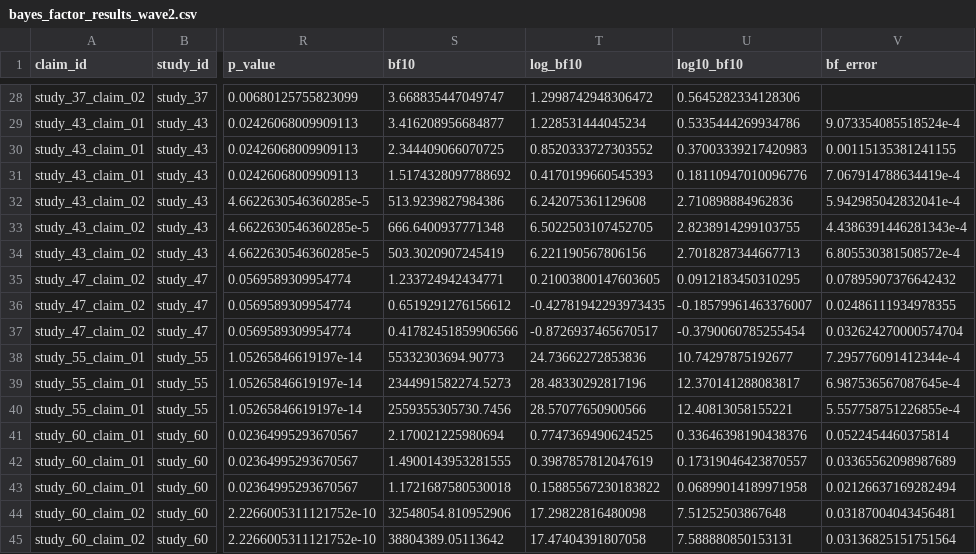
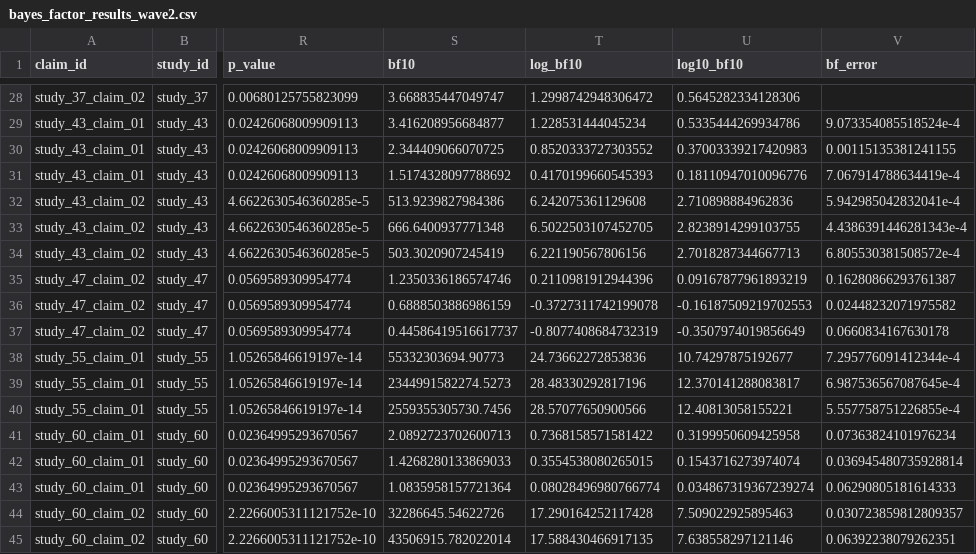
Before and after one commit to carmojudicemota/bayesian-reanalysis, a CSV file: outputs/tables/bayes_factor_results_wave2.csv, drawn as a sheet; only a part is shown, gaps mark what is left out; the diff covers the shown part only; the diff names each change by its address in the sheet, - before the commit and + after, or states it on an @@ line.

```diff
--- a/outputs/tables/bayes_factor_results_wave2.csv
+++ b/outputs/tables/bayes_factor_results_wave2.csv
-S35 (bf10): 1.233724942434771
+S35 (bf10): 1.2350336186574746
-T35 (log_bf10): 0.21003800147603605
+T35 (log_bf10): 0.2110981912944396
-U35 (log10_bf10): 0.0912183450310295
+U35 (log10_bf10): 0.09167877961893219
-V35 (bf_error): 0.07895907376642432
+V35 (bf_error): 0.16280866293761387
-S36 (bf10): 0.6519291276156612
+S36 (bf10): 0.6888503886986159
-T36 (log_bf10): -0.42781942293973435
+T36 (log_bf10): -0.3727311742199078
-U36 (log10_bf10): -0.18579961463376007
+U36 (log10_bf10): -0.16187509219702553
-V36 (bf_error): 0.02486111934978355
+V36 (bf_error): 0.02448232071975582
-S37 (bf10): 0.41782451859906566
+S37 (bf10): 0.44586419516617737
-T37 (log_bf10): -0.8726937465670517
+T37 (log_bf10): -0.8077408684732319
-U37 (log10_bf10): -0.3790060785255454
+U37 (log10_bf10): -0.3507974019856649
-V37 (bf_error): 0.032624270000574704
+V37 (bf_error): 0.0660834167630178
-S41 (bf10): 2.170021225980694
+S41 (bf10): 2.0892723702600713
-T41 (log_bf10): 0.7747369490624525
+T41 (log_bf10): 0.7368158571581422
-U41 (log10_bf10): 0.33646398190438376
+U41 (log10_bf10): 0.3199950609425958
-V41 (bf_error): 0.0522454460375814
+V41 (bf_error): 0.07363824101976234
-S42 (bf10): 1.4900143953281555
+S42 (bf10): 1.4268280133869033
-T42 (log_bf10): 0.3987857812047619
+T42 (log_bf10): 0.3554538080265015
-U42 (log10_bf10): 0.17319046423870557
+U42 (log10_bf10): 0.1543716273974074
-V42 (bf_error): 0.03365562098987689
+V42 (bf_error): 0.036945480735928814
-S43 (bf10): 1.1721687580530018
+S43 (bf10): 1.0835958157721364
-T43 (log_bf10): 0.15885567230183822
+T43 (log_bf10): 0.08028496980766774
-U43 (log10_bf10): 0.06899014189971958
+U43 (log10_bf10): 0.034867319367239274
-V43 (bf_error): 0.02126637169282494
+V43 (bf_error): 0.06290805181614333
-S44 (bf10): 32548054.810952906
+S44 (bf10): 32286645.54622726
-T44 (log_bf10): 17.29822816480098
+T44 (log_bf10): 17.290164252117428
-U44 (log10_bf10): 7.51252503867648
+U44 (log10_bf10): 7.509022925895463
-V44 (bf_error): 0.03187004043456481
+V44 (bf_error): 0.030723859812809357
-S45 (bf10): 38804389.05113642
+S45 (bf10): 43506915.782022014
-T45 (log_bf10): 17.47404391807058
+T45 (log_bf10): 17.588430466917135
-U45 (log10_bf10): 7.588880850153131
+U45 (log10_bf10): 7.638558297121146
-V45 (bf_error): 0.03136825151751564
+V45 (bf_error): 0.06392238079262351
```
Also changed, not shown: 52 edited cells elsewhere in this file, config/claim_map.csv, data/derived/claims.csv, 10 other files.
